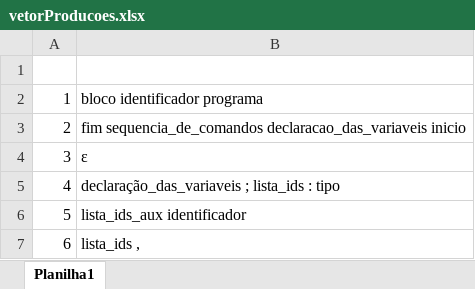
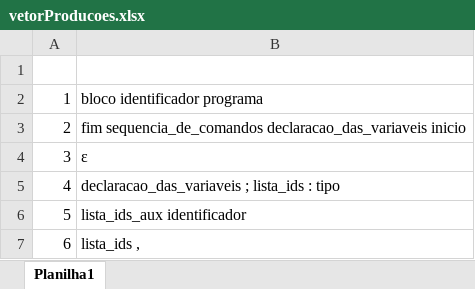
Before and after one commit to douguizilla/lexico, an Excel workbook: diagrama/vetorProducoes.xlsx, sheet Planilha1, drawn as a sheet; only a part is shown; values as stored, in another font and other column widths than the file's, no borders; the diff names each change by its address in the sheet, - before the commit and + after, or states it on an @@ line.

```diff
--- a/diagrama/vetorProducoes.xlsx (sheet Planilha1)
+++ b/diagrama/vetorProducoes.xlsx (sheet Planilha1)
-B5: declaração_das_variaveis ; lista_ids : tipo
+B5: declaracao_das_variaveis ; lista_ids : tipo
```
Also changed, not shown: diagrama/tabelaPreditivaExcel.xlsx, 3 other files.
